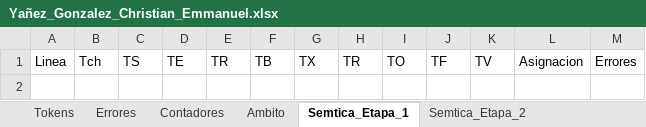
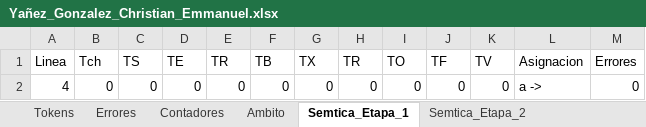
Before and after one commit to Chriss9720/Compilador2, an Excel workbook: build/classes/Excel/Yañez_Gonzalez_Christian_Emmanuel.xlsx, sheet Semtica_Etapa_1, drawn as a sheet; values as stored, in another font and other column widths than the file's, no borders; the diff names each change by its address in the sheet, - before the commit and + after, or states it on an @@ line.

```diff
--- a/build/classes/Excel/Yañez_Gonzalez_Christian_Emmanuel.xlsx (sheet Semtica_Etapa_1)
+++ b/build/classes/Excel/Yañez_Gonzalez_Christian_Emmanuel.xlsx (sheet Semtica_Etapa_1)
+row 2: 4 | 0 | 0 | 0 | 0 | 0 | 0 | 0 | 0 | 0 | 0 | a -> | 0
```
Also changed, not shown: sheet Semtica_Etapa_2, sheet Tokens, sheet Contadores, src/Excel/Yañez_Gonzalez_Christian_Emmanuel.xlsx, 5 other files.
